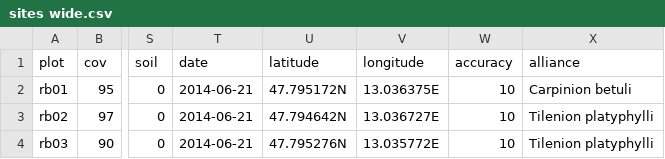
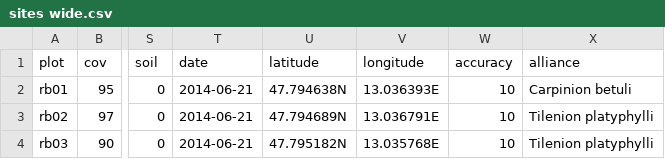
Before and after one commit to kardinal-eros/vegsoup-data, a CSV file: rainberg dta/sites wide.csv, drawn as a sheet; only a part is shown, gaps mark what is left out; the diff names each change by its address in the sheet, - before the commit and + after, or states it on an @@ line.

Commit message:
fixed coordinates

```diff
--- a/rainberg dta/sites wide.csv
+++ b/rainberg dta/sites wide.csv
-U2 (latitude): 47.795172N
+U2 (latitude): 47.794638N
-V2 (longitude): 13.036375E
+V2 (longitude): 13.036393E
-U3 (latitude): 47.794642N
+U3 (latitude): 47.794689N
-V3 (longitude): 13.036727E
+V3 (longitude): 13.036791E
-U4 (latitude): 47.795276N
+U4 (latitude): 47.795182N
-V4 (longitude): 13.035772E
+V4 (longitude): 13.035768E
```
